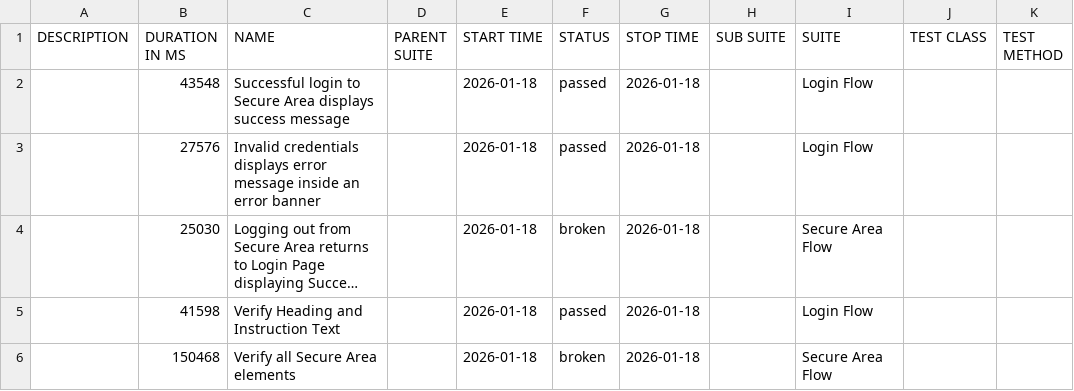
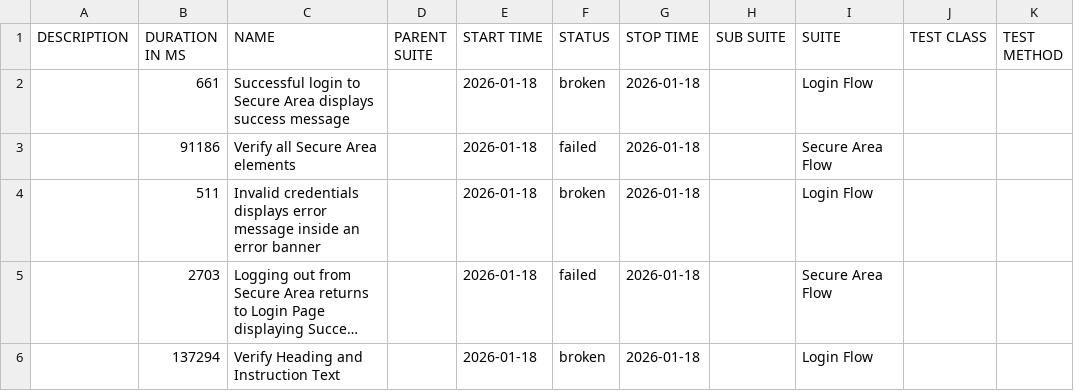
Before and after one commit to tjmaher/detox-demo, a CSV file: ios/data/suites.csv, drawn as a sheet; long unchanged cells end in …; removed rows and columns are numbered as before the commit, all else as after; the diff names each change by its address in the sheet, - before the commit and + after, or states it on an @@ line.

```diff
--- a/ios/data/suites.csv
+++ b/ios/data/suites.csv
-B2 (DURATION IN MS): 43548
+B2 (DURATION IN MS): 661
-F2 (STATUS): passed
+F2 (STATUS): broken
+row 3:  | 91186 | Verify all Secure Area elements |  | 2026-01-18 | failed | 2026-01-18 |  | Secure Area Flow
-B4 (DURATION IN MS): 27576
+B4 (DURATION IN MS): 511
-F4 (STATUS): passed
+F4 (STATUS): broken
-B5 (DURATION IN MS): 25030
+B5 (DURATION IN MS): 2703
-F5 (STATUS): broken
+F5 (STATUS): failed
-B6 (DURATION IN MS): 41598
+B6 (DURATION IN MS): 137294
-F6 (STATUS): passed
+F6 (STATUS): broken
-row 6:  | 150468 | Verify all Secure Area elements |  | 2026-01-18 | broken | 2026-01-18 |  | Secure Area Flow
```
Also changed, not shown: 36 other files.
